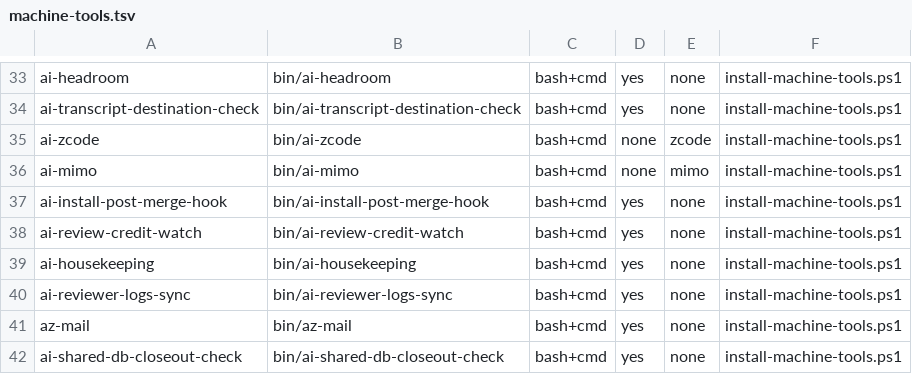
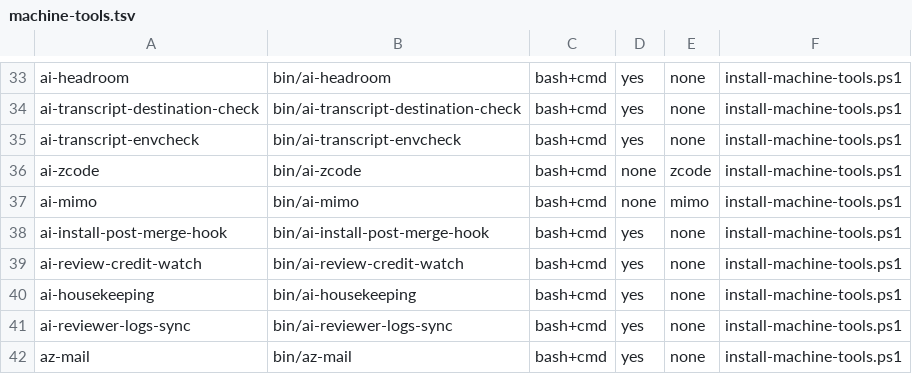
Before and after one commit to popcre/ai-devops, a TSV file: config/machine-tools.tsv, drawn as a sheet; only a part is shown, gaps mark what is left out; the shorter side is filled out with more unchanged rows.

```diff
--- a/config/machine-tools.tsv
+++ b/config/machine-tools.tsv
@@ -34,2 +34,3 @@ ai-headroom	bin/ai-headroom	bash+cmd	yes	none	install-machine-tools.ps1
 ai-transcript-destination-check	bin/ai-transcript-destination-check	bash+cmd	yes	none	install-machine-tools.ps1
+ai-transcript-envcheck	bin/ai-transcript-envcheck	bash+cmd	yes	none	install-machine-tools.ps1
 ai-zcode	bin/ai-zcode	bash+cmd	none	zcode	install-machine-tools.ps1
```
Also changed, not shown: 18 other files.
